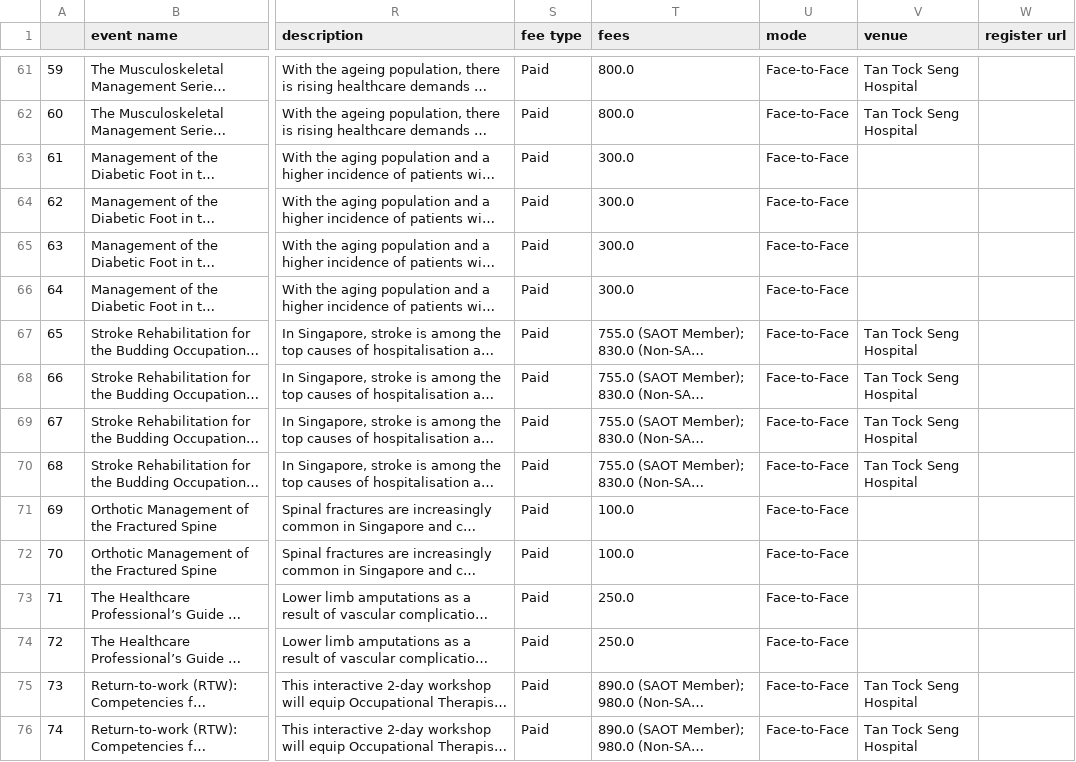
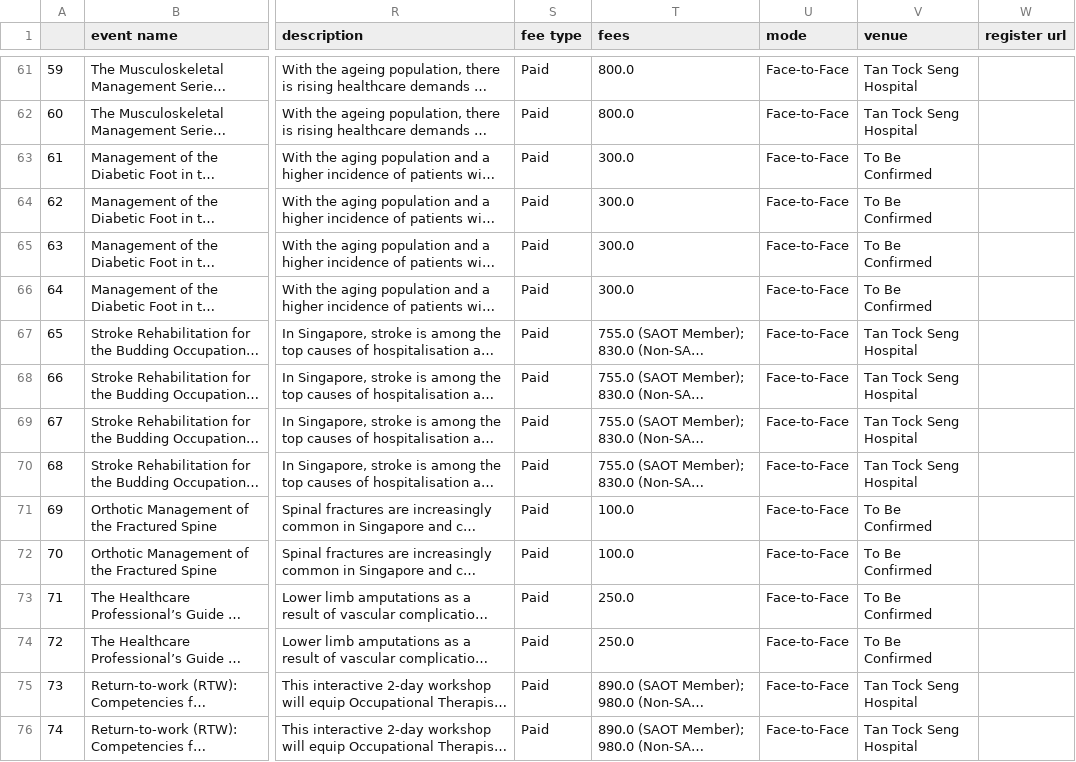
Before and after one commit to Jahnvi203/medimeets, a CSV file: resources/ttsh.csv, drawn as a sheet; only a part is shown, gaps mark what is left out; long unchanged cells end in …; the diff names each change by its address in the sheet, - before the commit and + after, or states it on an @@ line.

```diff
--- a/resources/ttsh.csv
+++ b/resources/ttsh.csv
-V63:V66 (venue): (empty)
+V63:V66 (venue): To Be Confirmed
-V71:V74 (venue): (empty)
+V71:V74 (venue): To Be Confirmed
```
Also changed, not shown: 1 other file.
